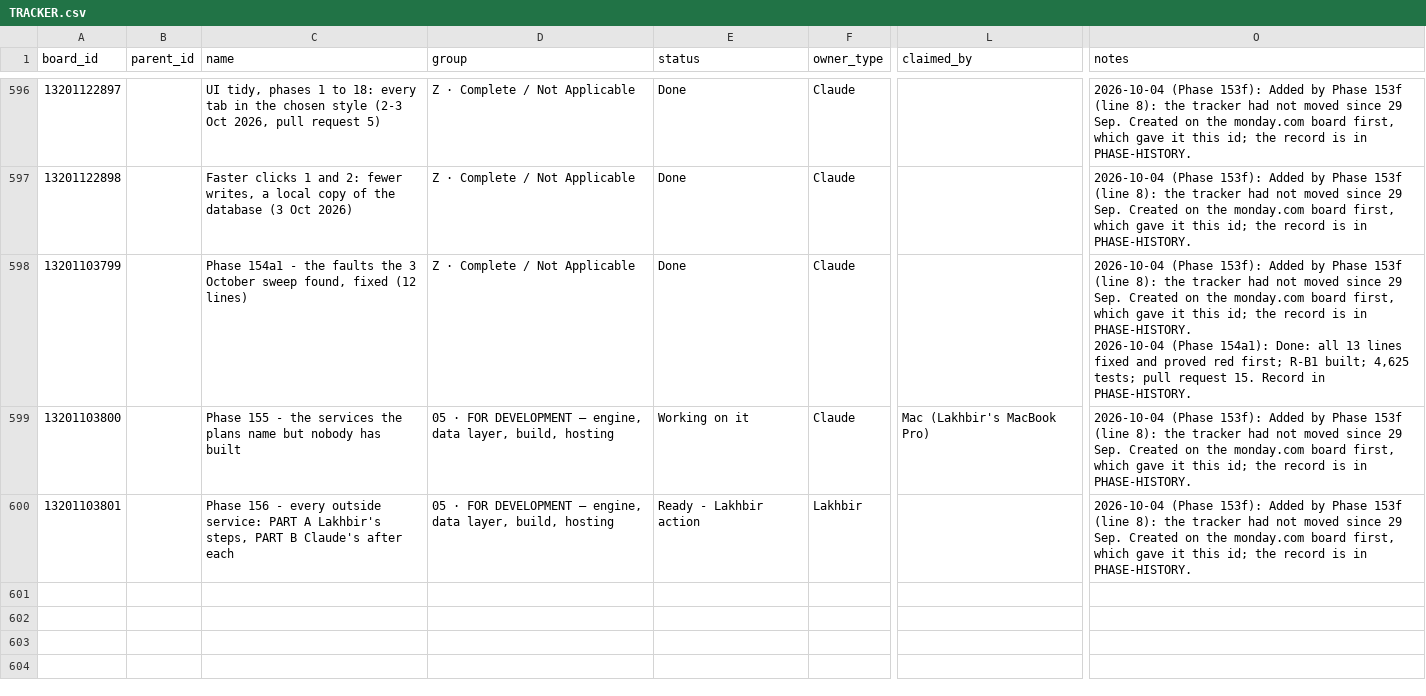
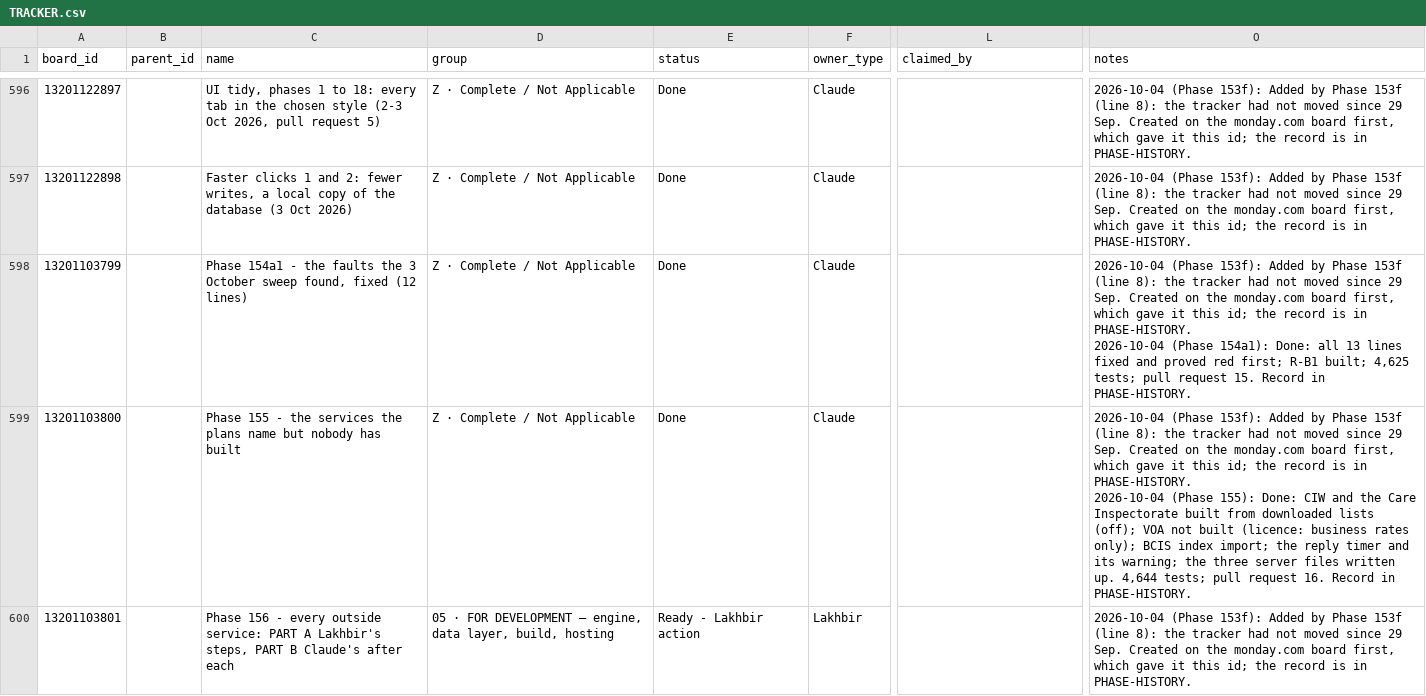
Before and after one commit to ldhillonaqlios/caprebate, a CSV file: Caprebate/00-START-HERE/hub/TRACKER.csv, drawn as a sheet; only a part is shown, gaps mark what is left out; ↵ is a line break in a cell; the diff names each change by its address in the sheet, - before the commit and + after, or states it on an @@ line.

```diff
--- a/Caprebate/00-START-HERE/hub/TRACKER.csv
+++ b/Caprebate/00-START-HERE/hub/TRACKER.csv
-D599 (group): 05 · FOR DEVELOPMENT — engine, data layer, build, hosting
+D599 (group): Z · Complete / Not Applicable
-E599 (status): Working on it
+E599 (status): Done
-L599 (claimed_by): Mac (Lakhbir's MacBook Pro)
+L599 (claimed_by): (empty)
-O599 (notes): …in PHASE-HISTORY.
+O599 (notes): …in PHASE-HISTORY. ↵ 2026-10-04 (Phase 155): Done: CIW and the Care Inspectorate built from downloaded lists (off); VOA not built (licence: business rates only); BCIS index import; the reply timer and its warning; the three server files written up. 4,644 tests; pull request 16. Record in PHASE-HISTORY.
```
Also changed, not shown: 4 other files.
